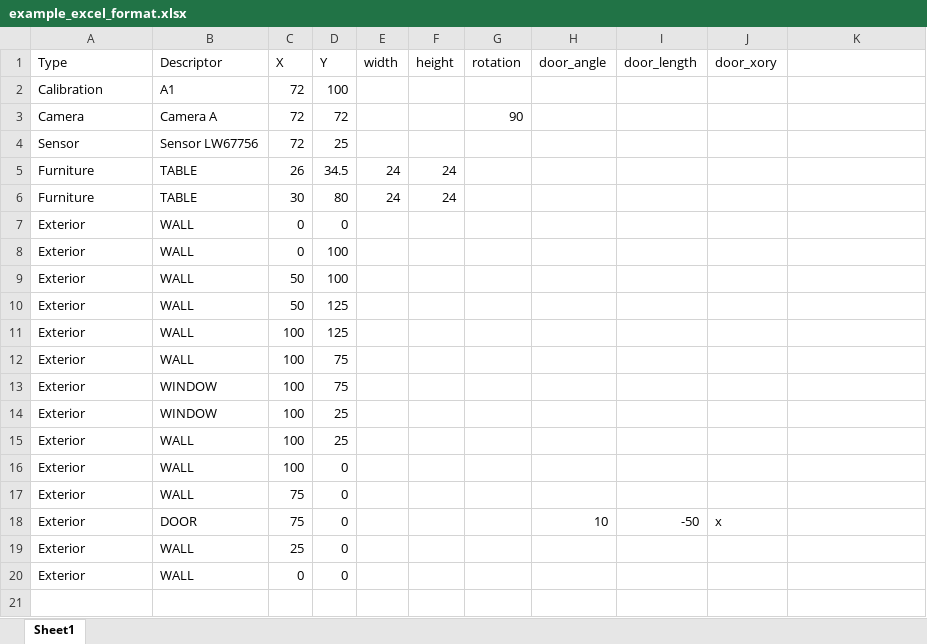
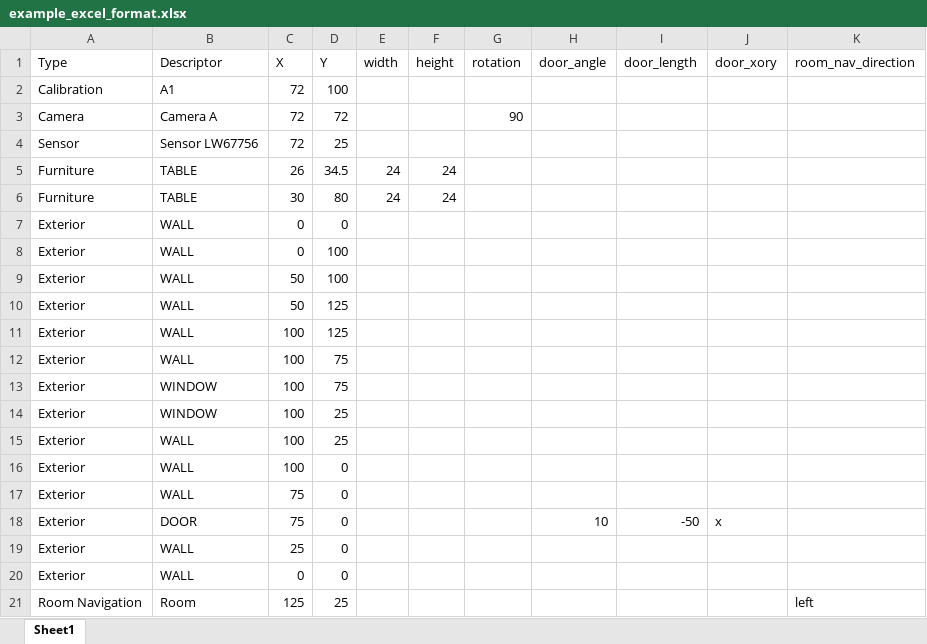
Before and after one commit to TBeetle/Room-Maker, an Excel workbook: uploads/sample_files/example_excel_format.xlsx, sheet Sheet1, drawn as a sheet; values as stored, in another font and other column widths than the file's, no borders; the diff names each change by its address in the sheet, - before the commit and + after, or states it on an @@ line.

Commit message:
adding room navigation and updating example excel file

```diff
--- a/uploads/sample_files/example_excel_format.xlsx (sheet Sheet1)
+++ b/uploads/sample_files/example_excel_format.xlsx (sheet Sheet1)
-K1: (empty)
+K1: room_nav_direction
+row 21: Room Navigation | Room | 125 | 25 |  |  |  |  |  |  | left
```
Also changed, not shown: 1 other file.
